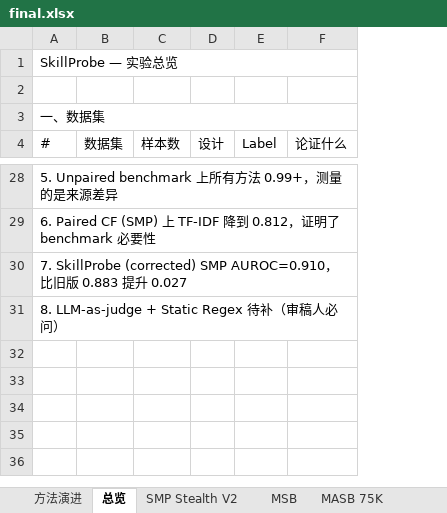
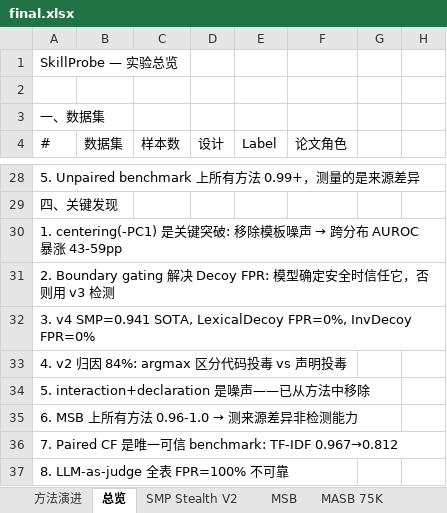
Before and after one commit to lory7c/LatentTriad, an Excel workbook: final.xlsx, sheet 总览, drawn as a sheet; only a part is shown, gaps mark what is left out; values as stored, in another font and other column widths than the file's, no cell formats; removed rows and columns are numbered as before the commit, all else as after; the diff covers the shown part only; the diff names each change by its address in the sheet, - before the commit and + after, or states it on an @@ line.

```diff
--- a/final.xlsx (sheet 总览)
+++ b/final.xlsx (sheet 总览)
-column F (论证什么), empty
+column F (论文角色), empty
+column G, empty
+column H, empty
-A1:F1 merged
-A3:F3 merged
-A28:F28 merged
-A29 (#): 6. Paired CF (SMP) 上 TF-IDF 降到 0.812，证明了 benchmark 必要性
+A29 (#): 四、关键发现
-A29:F29 merged
@@ A30 (#): 7. SkillProbe (corrected) SMP AUROC=0.910，比旧版 0.883 提升 0.027 → 1. centering(-PC1) 是关键突破: 移除模板噪声 → 跨分布 AUROC 暴涨 43-59pp @@
-A30:F30 merged
-A31 (#): 8. LLM-as-judge + Static Regex 待补（审稿人必问）
+A31 (#): 2. Boundary gating 解决 Decoy FPR: 模型确定安全时信任它，否则用 v3 检测
-A31:F31 merged
+row 32: 3. v4 SMP=0.941 SOTA, LexicalDecoy FPR=0%, InvDecoy FPR=0%
+row 33: 4. v2 归因 84%: argmax 区分代码投毒 vs 声明投毒
+row 34: 5. interaction+declaration 是噪声——已从方法中移除
+row 35: 6. MSB 上所有方法 0.96-1.0 → 测来源差异非检测能力
+row 36: 7. Paired CF 是唯一可信 benchmark: TF-IDF 0.967→0.812
+row 37: 8. LLM-as-judge 全表 FPR=100% 不可靠
```
Also changed, not shown: 6 added rows, 6 removed rows, 24 edited cells and merged cells elsewhere in this sheet, sheet SMP Stealth V2, cell formats.
